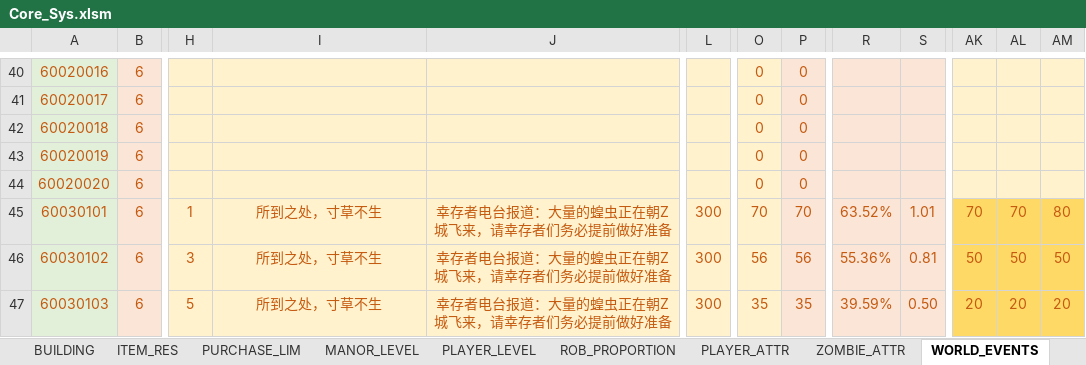
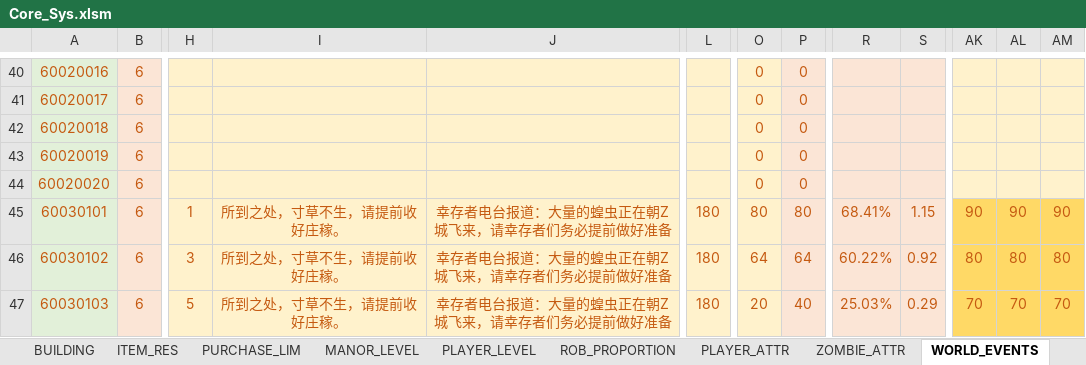
Before and after one commit to Wen1995/Project60D, an Excel workbook: tools/excelGen/xls/Core_Sys.xlsm, sheet WORLD_EVENTS, drawn as a sheet; only a part is shown, gaps mark what is left out; values as stored, in another font and other column widths than the file's, no borders; the diff covers the shown part only; the diff names each change by its address in the sheet, - before the commit and + after, or states it on an @@ line.

```diff
--- a/tools/excelGen/xls/Core_Sys.xlsm (sheet WORLD_EVENTS)
+++ b/tools/excelGen/xls/Core_Sys.xlsm (sheet WORLD_EVENTS)
-I45:I47: 所到之处，寸草不生
+I45:I47: 所到之处，寸草不生，请提前收好庄稼。
-L45:L47: 300
+L45:L47: 180
-O45: 70
+O45: 80
-P45: 70
+P45: 80
-R45: 63.52%
+R45: 68.41%
-S45: 1.01
+S45: 1.15
-AK45: 70
+AK45: 90
-AL45: 70
+AL45: 90
-AM45: 80
+AM45: 90
-O46: 56
+O46: 64
-P46: 56
+P46: 64
-R46: 55.36%
+R46: 60.22%
-S46: 0.81
+S46: 0.92
-AK46: 50
+AK46: 80
-AL46: 50
+AL46: 80
-AM46: 50
+AM46: 80
-O47: 35
+O47: 20
-P47: 35
+P47: 40
-R47: 39.59%
+R47: 25.03%
-S47: 0.50
+S47: 0.29
-AK47: 20
+AK47: 70
-AL47: 20
+AL47: 70
-AM47: 20
+AM47: 70
```
Also changed, not shown: 267 edited cells elsewhere in this sheet, formulas that keep their value, 41 other files.
